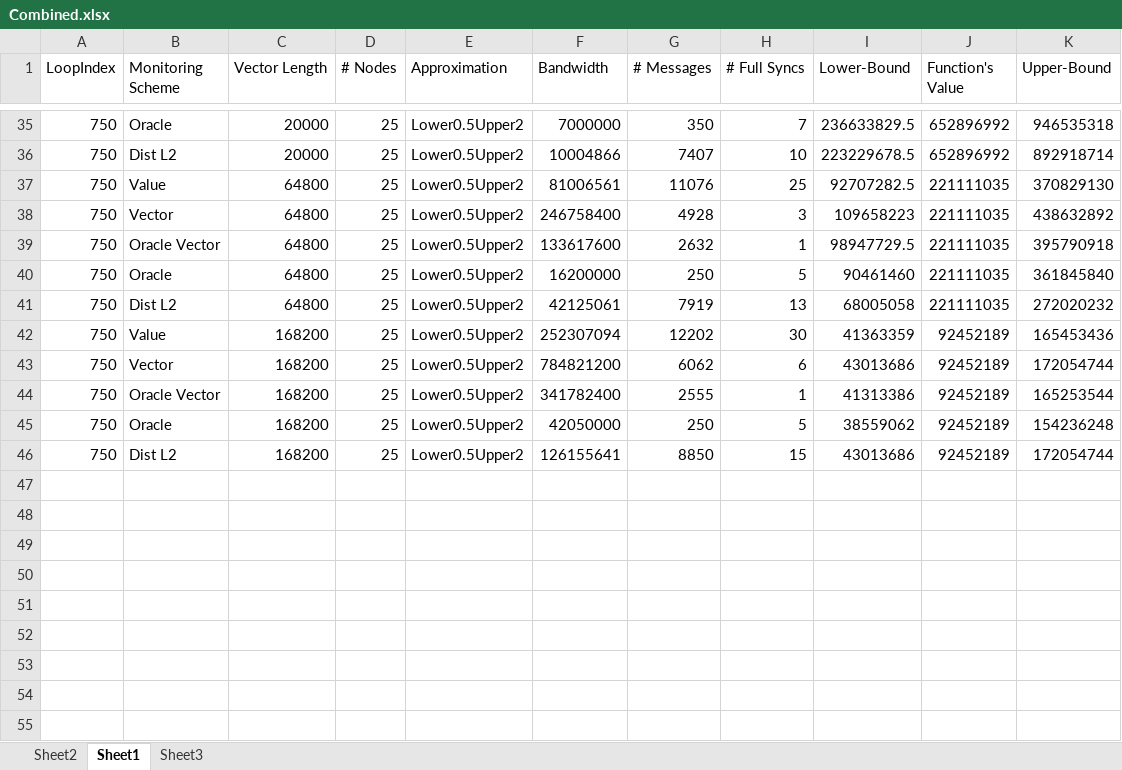
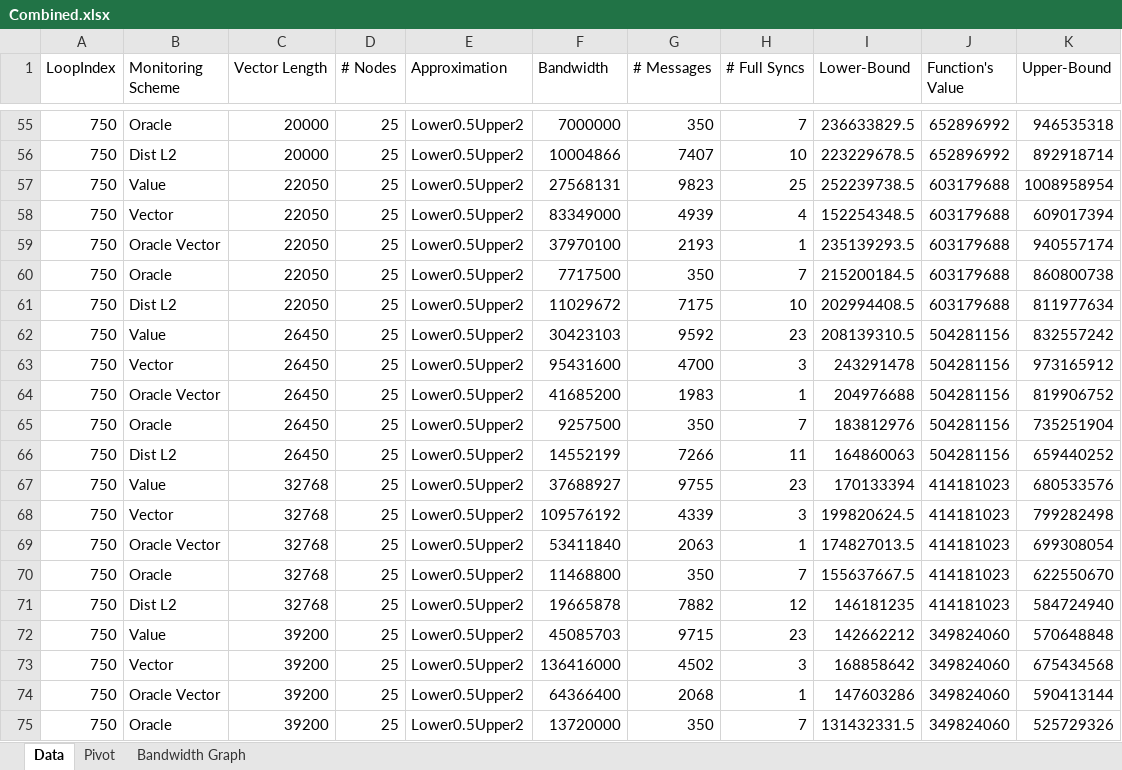
Before and after one commit to YuvalAlf/Distributed-Monitoring, an Excel workbook: Experiments/Inner Product/Big Area, Vendor/Combined.xlsx, sheet Data, drawn as a sheet; only a part is shown, gaps mark what is left out; the shorter side is filled out with more unchanged rows; values as stored, in another font and other column widths than the file's, no borders; the diff covers the shown part only; the diff names each change by its address in the sheet, - before the commit and + after, or states it on an @@ line.

Commit message:
Entropy & Inner Product Experiments

```diff
--- a/Experiments/Inner Product/Big Area, Vendor/Combined.xlsx (sheet Data)
+++ b/Experiments/Inner Product/Big Area, Vendor/Combined.xlsx (sheet Data)
-sheet tab: Sheet2
+sheet tab: Pivot
-sheet tab: Sheet1
+sheet tab: Data
-sheet tab: Sheet3
+sheet tab: Bandwidth Graph
@@ sheet tab order changed: Data | Pivot | Bandwidth Graph @@
+row 57: 750 | Value | 22050 | 25 | Lower0.5Upper2 | 27568131 | 9823 | 25 | 252239738.5 | 603179688 | 1008958954
+row 58: 750 | Vector | 22050 | 25 | Lower0.5Upper2 | 83349000 | 4939 | 4 | 152254348.5 | 603179688 | 609017394
+row 59: 750 | Oracle Vector | 22050 | 25 | Lower0.5Upper2 | 37970100 | 2193 | 1 | 235139293.5 | 603179688 | 940557174
+row 60: 750 | Oracle | 22050 | 25 | Lower0.5Upper2 | 7717500 | 350 | 7 | 215200184.5 | 603179688 | 860800738
+row 61: 750 | Dist L2 | 22050 | 25 | Lower0.5Upper2 | 11029672 | 7175 | 10 | 202994408.5 | 603179688 | 811977634
+row 62: 750 | Value | 26450 | 25 | Lower0.5Upper2 | 30423103 | 9592 | 23 | 208139310.5 | 504281156 | 832557242
+row 63: 750 | Vector | 26450 | 25 | Lower0.5Upper2 | 95431600 | 4700 | 3 | 243291478 | 504281156 | 973165912
+row 64: 750 | Oracle Vector | 26450 | 25 | Lower0.5Upper2 | 41685200 | 1983 | 1 | 204976688 | 504281156 | 819906752
+row 65: 750 | Oracle | 26450 | 25 | Lower0.5Upper2 | 9257500 | 350 | 7 | 183812976 | 504281156 | 735251904
+row 66: 750 | Dist L2 | 26450 | 25 | Lower0.5Upper2 | 14552199 | 7266 | 11 | 164860063 | 504281156 | 659440252
+row 67: 750 | Value | 32768 | 25 | Lower0.5Upper2 | 37688927 | 9755 | 23 | 170133394 | 414181023 | 680533576
+row 68: 750 | Vector | 32768 | 25 | Lower0.5Upper2 | 109576192 | 4339 | 3 | 199820624.5 | 414181023 | 799282498
+row 69: 750 | Oracle Vector | 32768 | 25 | Lower0.5Upper2 | 53411840 | 2063 | 1 | 174827013.5 | 414181023 | 699308054
+row 70: 750 | Oracle | 32768 | 25 | Lower0.5Upper2 | 11468800 | 350 | 7 | 155637667.5 | 414181023 | 622550670
+row 71: 750 | Dist L2 | 32768 | 25 | Lower0.5Upper2 | 19665878 | 7882 | 12 | 146181235 | 414181023 | 584724940
+row 72: 750 | Value | 39200 | 25 | Lower0.5Upper2 | 45085703 | 9715 | 23 | 142662212 | 349824060 | 570648848
+row 73: 750 | Vector | 39200 | 25 | Lower0.5Upper2 | 136416000 | 4502 | 3 | 168858642 | 349824060 | 675434568
+row 74: 750 | Oracle Vector | 39200 | 25 | Lower0.5Upper2 | 64366400 | 2068 | 1 | 147603286 | 349824060 | 590413144
+row 75: 750 | Oracle | 39200 | 25 | Lower0.5Upper2 | 13720000 | 350 | 7 | 131432331.5 | 349824060 | 525729326
```
Also changed, not shown: 31 added rows elsewhere in this sheet, sheet Bandwidth Graph, sheet Pivot, charts or pictures, Experiments/Inner Product/Big Area, Vendor/InnerProduct__Dataset_TaxiTrips__Nodes_25__VectorLength_2450__Window_24__Iterations_750__Approximation_Lower0.5Upper2__DataSplit_Vendor.xlsx, Experiments/Previous Experiments/2019 07 09/Accumalation.xlsx, 36 other files.
